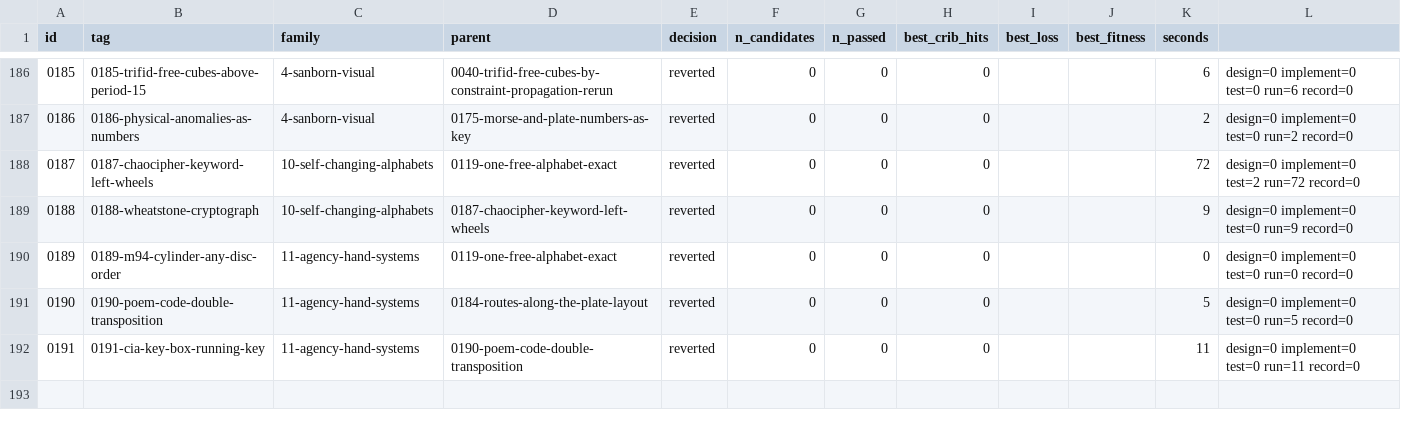
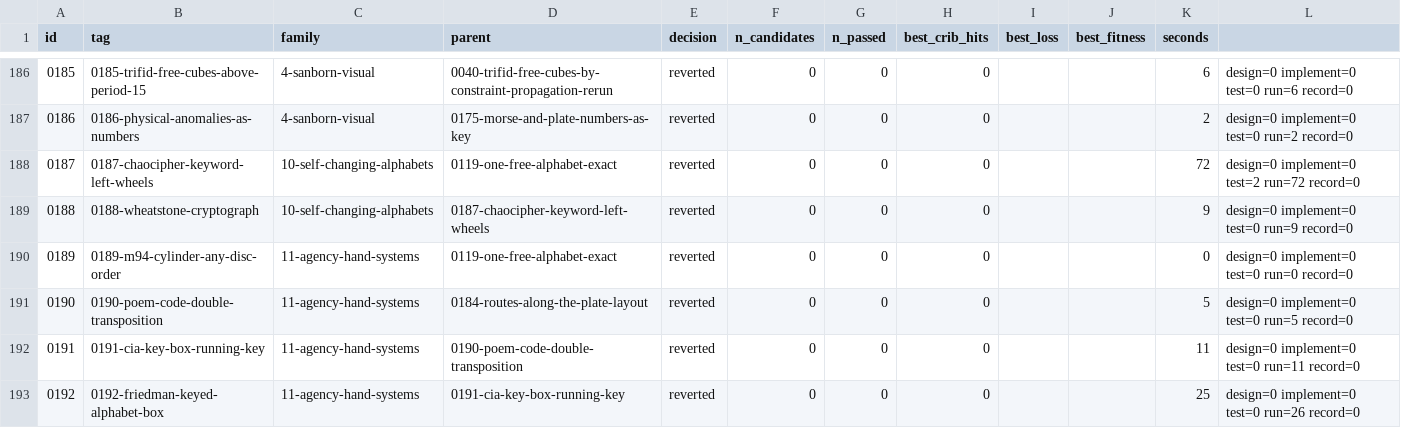
Before and after one commit to akaalias/k4, a TSV file: results.tsv, drawn as a sheet; only a part is shown, gaps mark what is left out.

Commit message:
exp 0192-friedman-keyed-alphabet-box: reverted (0/0 passed gates, best cribs 0/24)
F11.4: Friedman's keyed alphabet box (MC III 35b): the alphabet written n times into a rectangle as wide as a keyword, read out in the keyword's column order as the key stream; every dictionary keyword: exact
Family: 11-agency-hand-systems
Parent: 0191-cia-key-box-running-key
Changed: F11.4. Friedman, Military Cryptanalytics III par. 35b (report reports/Scheidt patents and field ciphers.md, issue #9): a keyword's numerical order is used as a columnar key on a rectangle holding the normal alphabet repeated an agreed number of times; the column read becomes the key stream. Here: the standard or KRYPTOS alphabet repeated 1-8 times, every distinct column order of the dictionary and vocabulary words of 2-32 letters, the stream used cyclically from every start, 8 table rules (Vigenere, Beaufort, variant, Bury's reciprocal on standard or KRYPTOS numbering); each setting checks all 24 known letters (compiled). K4 against 10 shuffled copies; plants. A free table (the report's partition test) is not run.

```diff
--- a/results.tsv
+++ b/results.tsv
@@ -192 +192,2 @@ id	tag	family	parent	decision	n_candidates	n_passed	best_crib_hits	best_loss	bes
 0191	0191-cia-key-box-running-key	11-agency-hand-systems	0190-poem-code-double-transposition	reverted	0	0	0			11	design=0 implement=0 test=0 run=11 record=0
+0192	0192-friedman-keyed-alphabet-box	11-agency-hand-systems	0191-cia-key-box-running-key	reverted	0	0	0			25	design=0 implement=0 test=0 run=26 record=0
```
Also changed, not shown: 5 other files.
